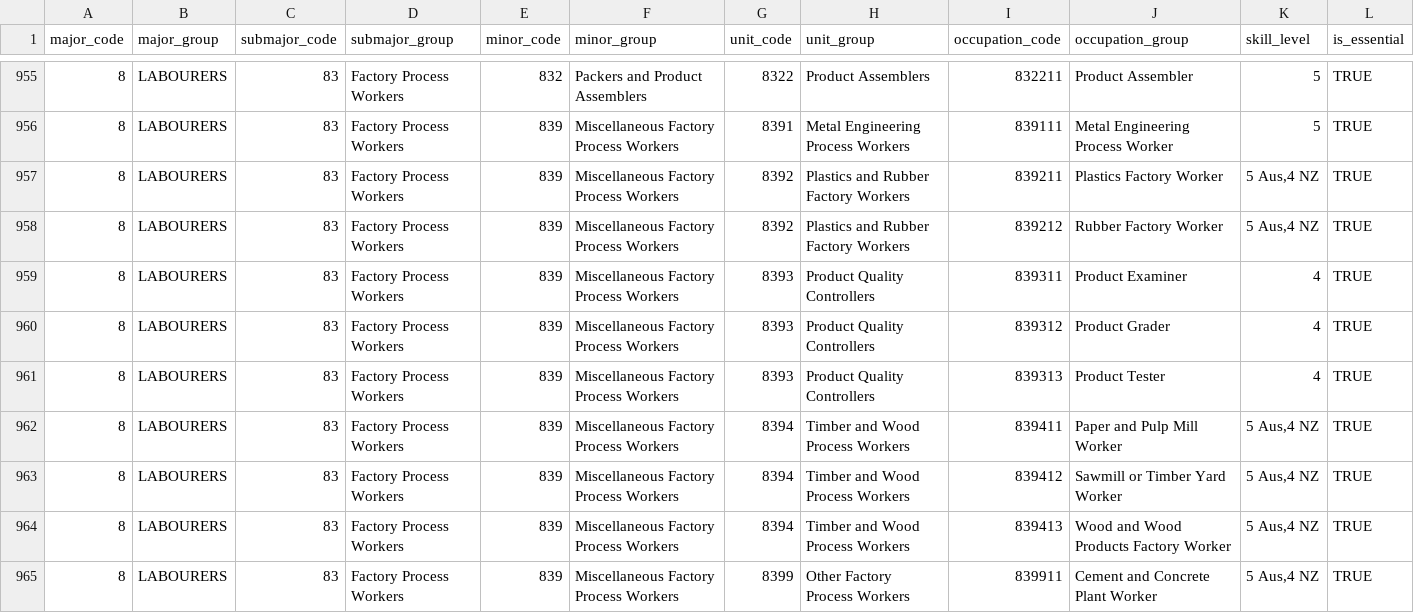
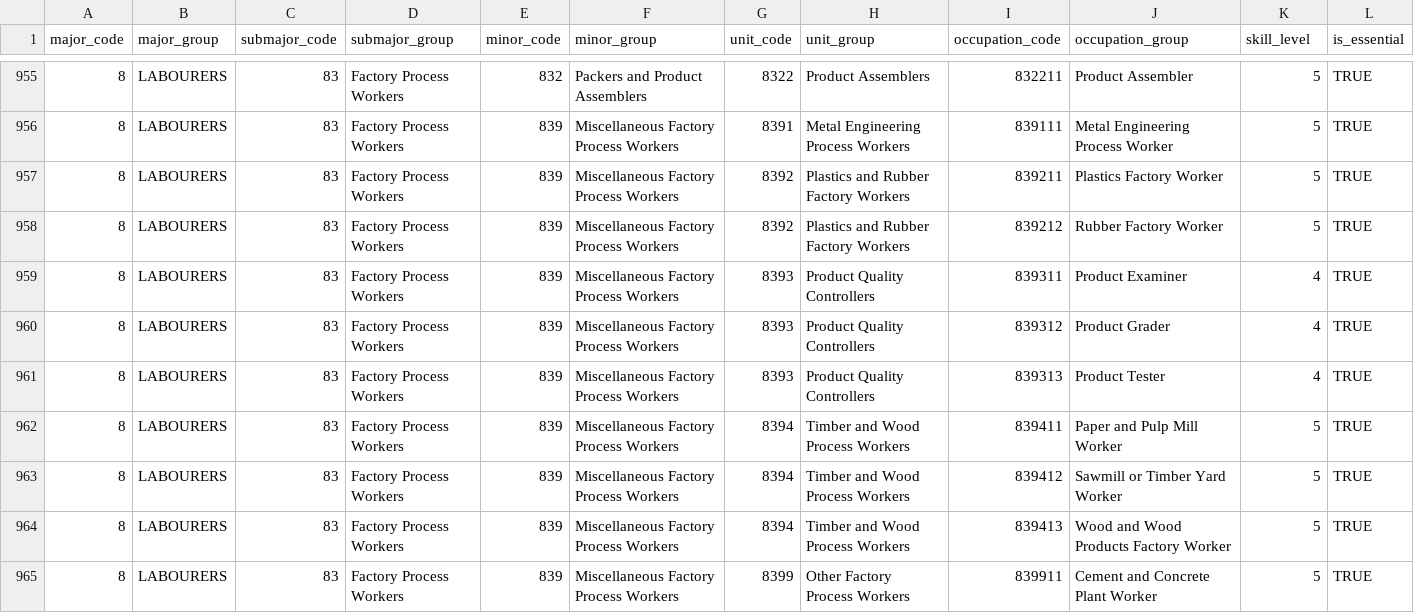
Before and after one commit to asiripanich/australias-essential-workers, a CSV file: data/processed-data/cleaned_anzsoc_2013.csv, drawn as a sheet; only a part is shown, gaps mark what is left out; the diff covers the shown part only.

```diff
--- a/data/processed-data/cleaned_anzsoc_2013.csv
+++ b/data/processed-data/cleaned_anzsoc_2013.csv
@@ -956,4 +956,4 @@ major_code,major_group,submajor_code,submajor_group,minor_code,minor_group,unit_
 8,LABOURERS,83,Factory Process Workers,839,Miscellaneous Factory Process Workers,8391,Metal Engineering Process Workers,839111,Metal Engineering Process Worker,5,TRUE
-8,LABOURERS,83,Factory Process Workers,839,Miscellaneous Factory Process Workers,8392,Plastics and Rubber Factory Workers,839211,Plastics Factory Worker,"5 Aus,4 NZ",TRUE
-8,LABOURERS,83,Factory Process Workers,839,Miscellaneous Factory Process Workers,8392,Plastics and Rubber Factory Workers,839212,Rubber Factory Worker,"5 Aus,4 NZ",TRUE
+8,LABOURERS,83,Factory Process Workers,839,Miscellaneous Factory Process Workers,8392,Plastics and Rubber Factory Workers,839211,Plastics Factory Worker,5,TRUE
+8,LABOURERS,83,Factory Process Workers,839,Miscellaneous Factory Process Workers,8392,Plastics and Rubber Factory Workers,839212,Rubber Factory Worker,5,TRUE
 8,LABOURERS,83,Factory Process Workers,839,Miscellaneous Factory Process Workers,8393,Product Quality Controllers,839311,Product Examiner,4,TRUE
@@ -961,5 +961,5 @@ major_code,major_group,submajor_code,submajor_group,minor_code,minor_group,unit_
 8,LABOURERS,83,Factory Process Workers,839,Miscellaneous Factory Process Workers,8393,Product Quality Controllers,839313,Product Tester,4,TRUE
-8,LABOURERS,83,Factory Process Workers,839,Miscellaneous Factory Process Workers,8394,Timber and Wood Process Workers,839411,Paper and Pulp Mill Worker,"5 Aus,4 NZ",TRUE
-8,LABOURERS,83,Factory Process Workers,839,Miscellaneous Factory Process Workers,8394,Timber and Wood Process Workers,839412,Sawmill or Timber Yard Worker,"5 Aus,4 NZ",TRUE
-8,LABOURERS,83,Factory Process Workers,839,Miscellaneous Factory Process Workers,8394,Timber and Wood Process Workers,839413,Wood and Wood Products Factory Worker,"5 Aus,4 NZ",TRUE
-8,LABOURERS,83,Factory Process Workers,839,Miscellaneous Factory Process Workers,8399,Other Factory Process Workers,839911,Cement and Concrete Plant Worker,"5 Aus,4 NZ",TRUE
+8,LABOURERS,83,Factory Process Workers,839,Miscellaneous Factory Process Workers,8394,Timber and Wood Process Workers,839411,Paper and Pulp Mill Worker,5,TRUE
+8,LABOURERS,83,Factory Process Workers,839,Miscellaneous Factory Process Workers,8394,Timber and Wood Process Workers,839412,Sawmill or Timber Yard Worker,5,TRUE
+8,LABOURERS,83,Factory Process Workers,839,Miscellaneous Factory Process Workers,8394,Timber and Wood Process Workers,839413,Wood and Wood Products Factory Worker,5,TRUE
+8,LABOURERS,83,Factory Process Workers,839,Miscellaneous Factory Process Workers,8399,Other Factory Process Workers,839911,Cement and Concrete Plant Worker,5,TRUE
```
Also changed, not shown: 61 edited cells elsewhere in this file, 3 other files.
